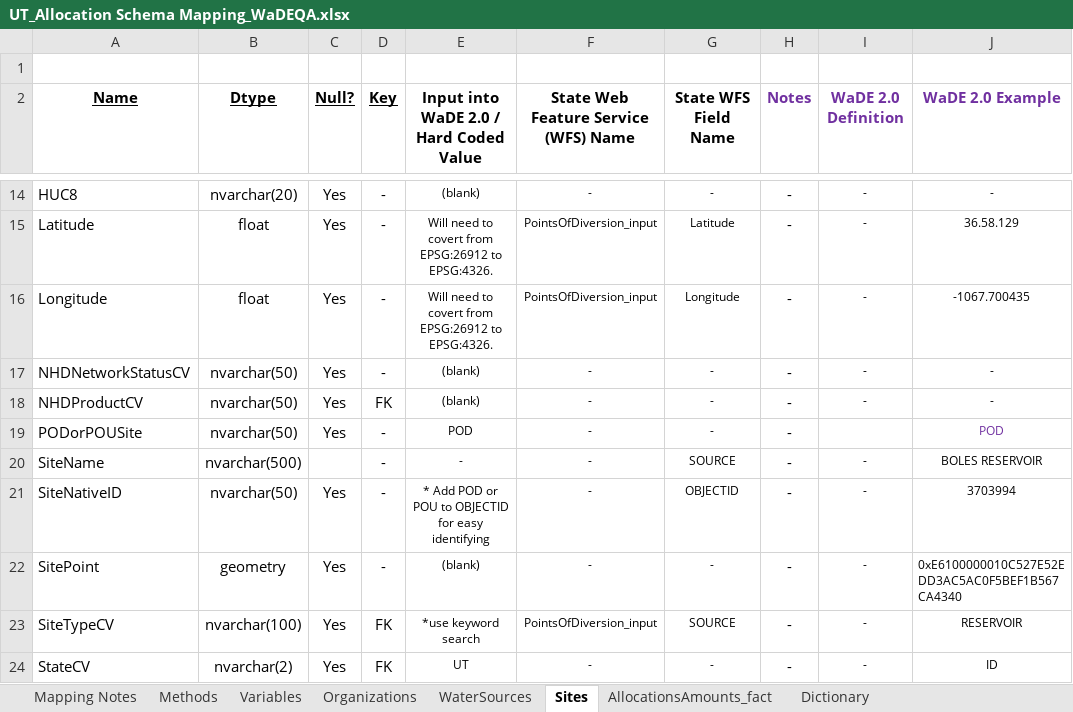
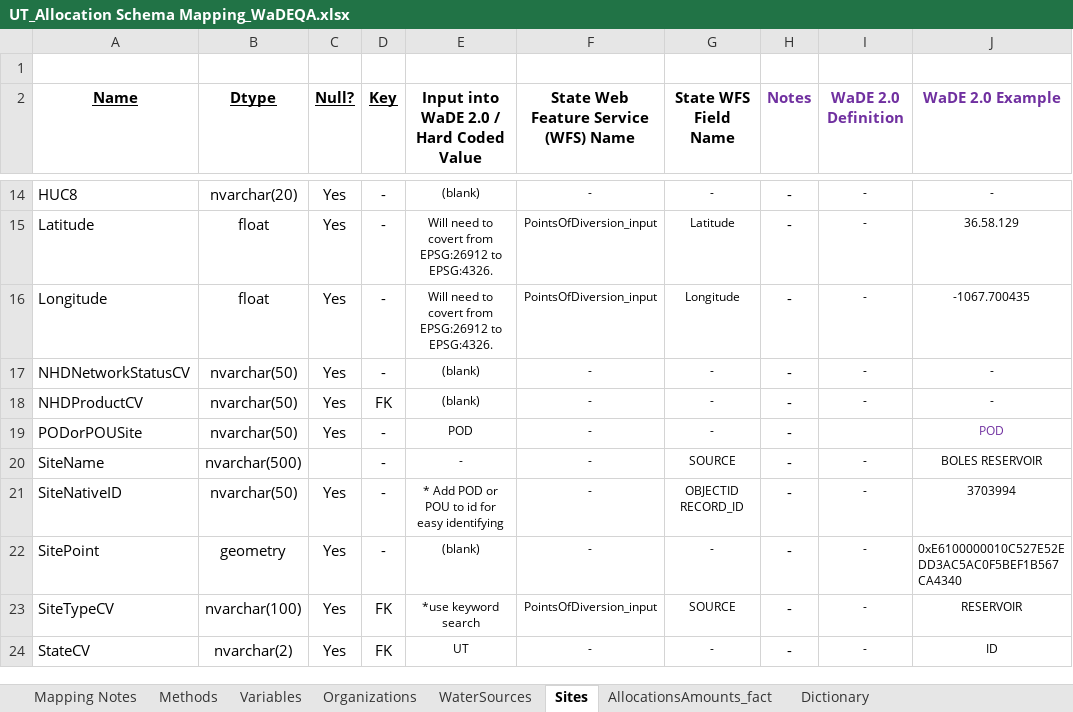
Before and after one commit to WSWCWaterDataExchange/MappingStatesDataToWaDE2.0, an Excel workbook: Utah/WaterAllocation/UT_Allocation Schema Mapping_WaDEQA.xlsx, sheet Sites, drawn as a sheet; only a part is shown, gaps mark what is left out; values as stored, in another font and other column widths than the file's, no borders; ↵ is a line break in a cell; the diff names each change by its address in the sheet, - before the commit and + after, or states it on an @@ line.

Commit message:
UT wr update.
UT wr update.  Updated POD data.  new timestamp value.

```diff
--- a/Utah/WaterAllocation/UT_Allocation Schema Mapping_WaDEQA.xlsx (sheet Sites)
+++ b/Utah/WaterAllocation/UT_Allocation Schema Mapping_WaDEQA.xlsx (sheet Sites)
-E21: …POU to OBJECTID for easy…
+E21: …POU to id for easy…
-G21 (State WFS Field Name): OBJECTID
+G21 (State WFS Field Name): OBJECTID ↵ RECORD_ID
```
Also changed, not shown: 5 other files.
